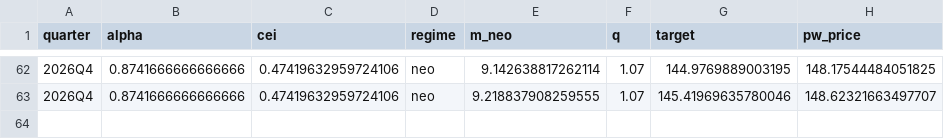
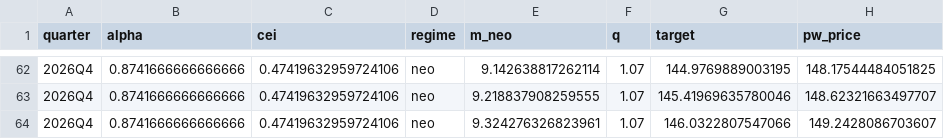
Before and after one commit to coco11563/OCDVM, a CSV file: outputs/factors_history.csv, drawn as a sheet; only a part is shown, gaps mark what is left out.

```diff
--- a/outputs/factors_history.csv
+++ b/outputs/factors_history.csv
@@ -63 +63,2 @@ quarter,alpha,cei,regime,m_neo,q,target,pw_price
 2026Q4,0.8741666666666666,0.47419632959724106,neo,9.218837908259555,1.07,145.41969635780046,148.62321663497707
+2026Q4,0.8741666666666666,0.47419632959724106,neo,9.324276326823961,1.07,146.0322807547066,149.2428086703607
```
